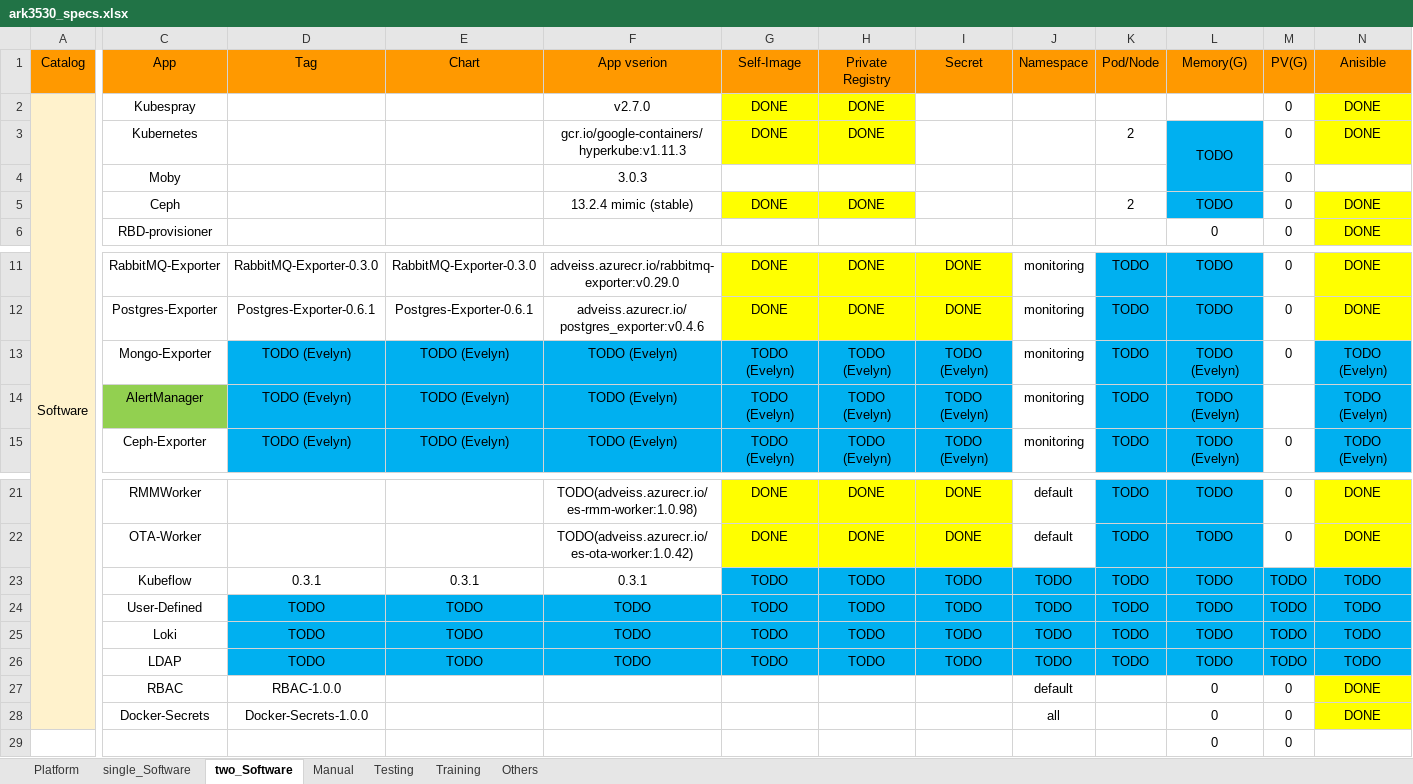
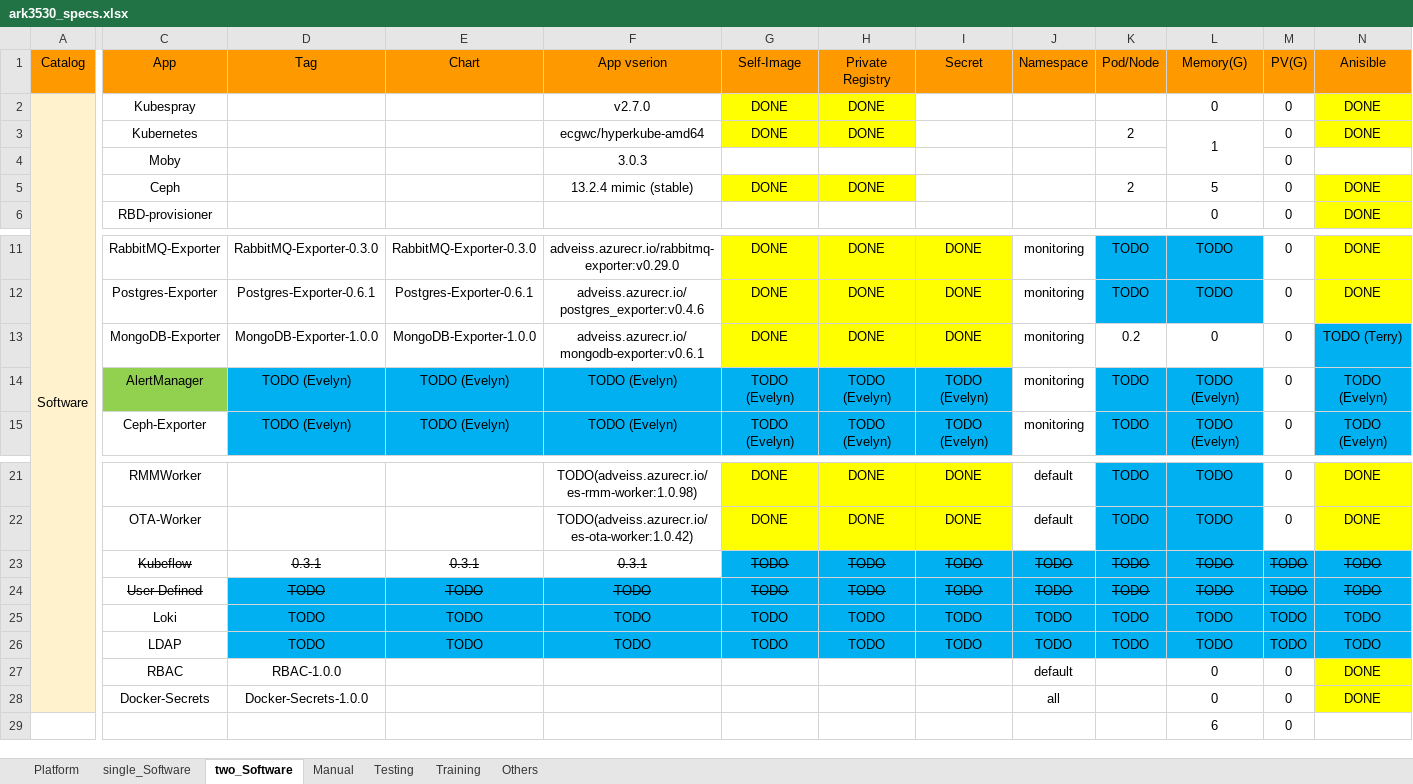
Before and after one commit to TsubasaEX/Tracks, an Excel workbook: spec/ark3530_specs.xlsx, sheet two_Software, drawn as a sheet; only a part is shown, gaps mark what is left out; values as stored, in another font and other column widths than the file's, no borders; removed rows and columns are numbered as before the commit, all else as after; rows hold the shown columns only; the diff covers the shown part only; the diff names each change by its address in the sheet, - before the commit and + after, or states it on an @@ line.

```diff
--- a/spec/ark3530_specs.xlsx (sheet two_Software)
+++ b/spec/ark3530_specs.xlsx (sheet two_Software)
-L2 (Memory(G)): (empty)
+L2 (Memory(G)): 0
-F3 (App vserion): gcr.io/google-containers/hyperkube:v1.11.3
+F3 (App vserion): ecgwc/hyperkube-amd64
-L3 (Memory(G)): TODO
+L3 (Memory(G)): 1
-L3 fill: #00B0F0
+L3 fill: none
-L5 (Memory(G)): TODO
+L5 (Memory(G)): 5
-L5 fill: #00B0F0
+L5 fill: none
-row 13:  | Mongo-Exporter | TODO (Evelyn) | TODO (Evelyn) | TODO (Evelyn) | TODO (Evelyn) | TODO (Evelyn) | TODO (Evelyn) | monitoring | TODO | TODO (Evelyn) | 0 | TODO (Evelyn)
+row 13:  | MongoDB-Exporter | MongoDB-Exporter-1.0.0 | MongoDB-Exporter-1.0.0 | adveiss.azurecr.io/mongodb-exporter:v0.6.1 | DONE | DONE | DONE | monitoring | 0.2 | 0 | 0 | TODO (Terry)
-M14 (PV(G)): (empty)
+M14 (PV(G)): 0
-C23:N23 strikethrough: off
+C23:N23 strikethrough: on
-C24:N24 strikethrough: off
+C24:N24 strikethrough: on
-L29 (Memory(G)): 0
+L29 (Memory(G)): 6
```
Also changed, not shown: cell formats elsewhere in this sheet, sheet single_Software, task/Tasks.xlsx.
